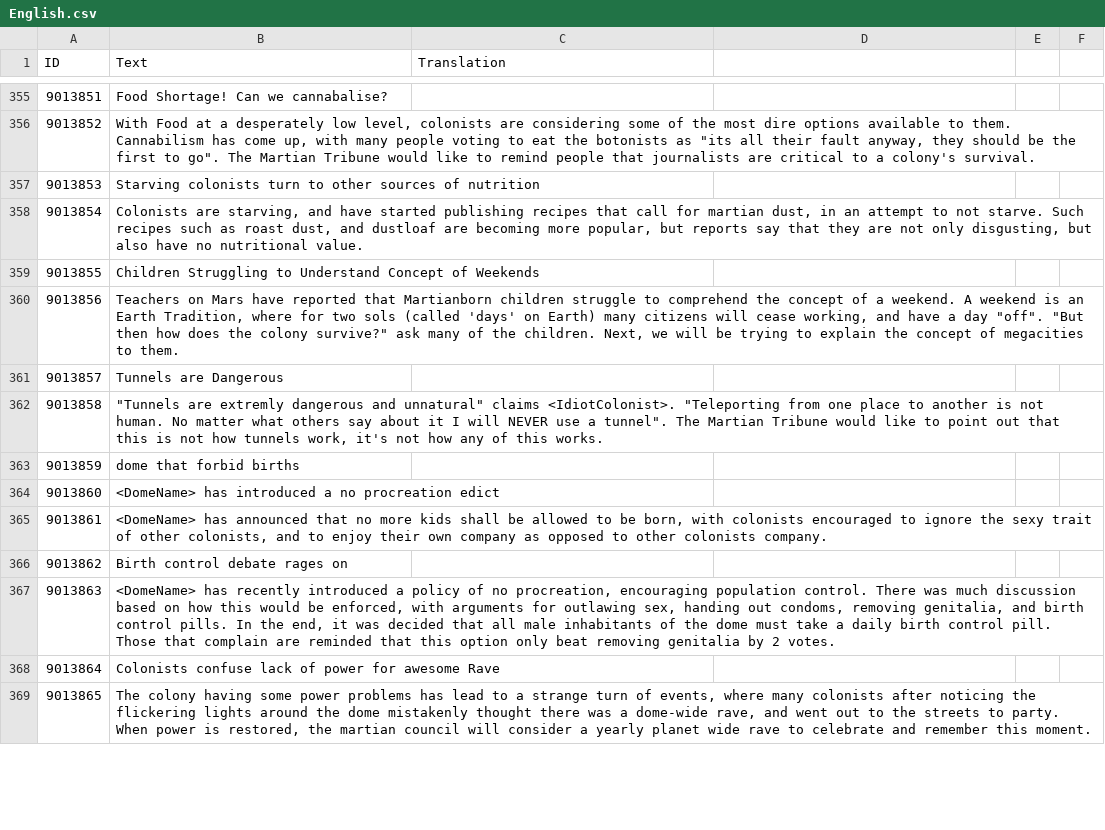
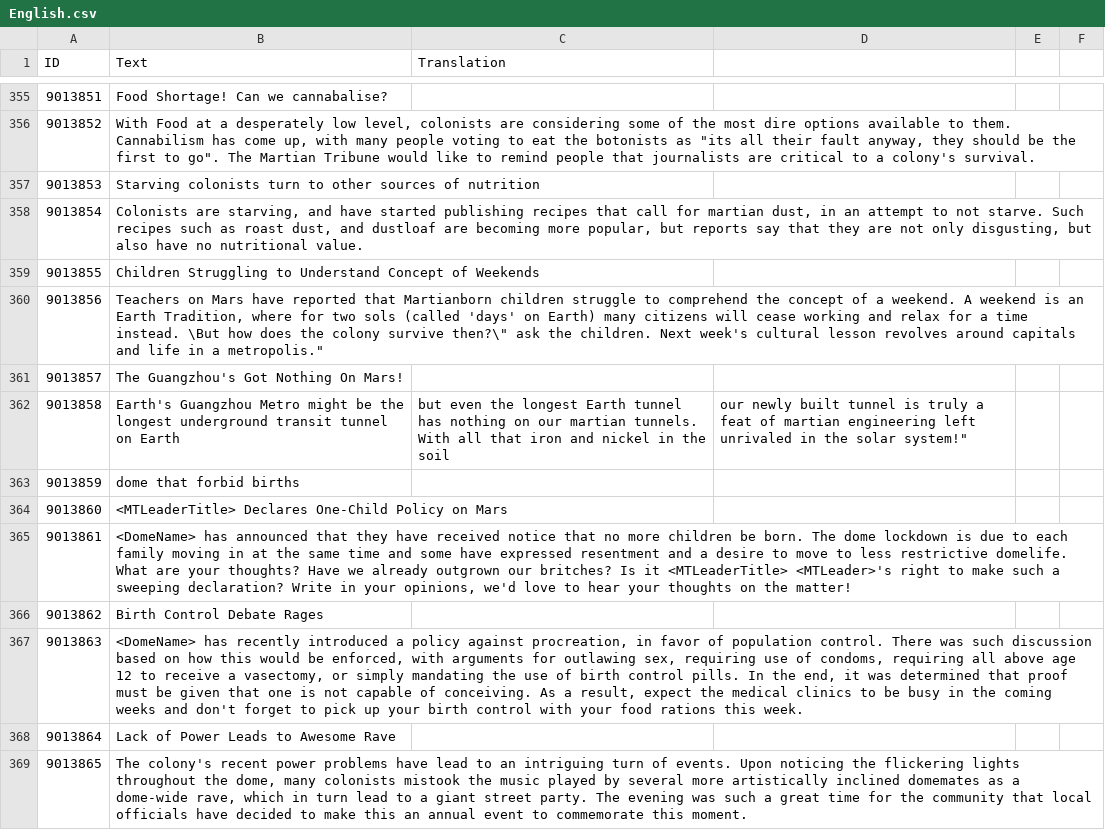
Before and after one commit to CheTranqui/Surviving-Mars-Martian-Tribune, a CSV file: Locales/English.csv, drawn as a sheet; only a part is shown, gaps mark what is left out; the diff covers the shown part only.

Commit message:
Update English.csv

```diff
--- a/Locales/English.csv
+++ b/Locales/English.csv
@@ -359,11 +359,11 @@ ID,Text,Translation
 9013855,"Children Struggling to Understand Concept of Weekends",
-9013856,"     Teachers on Mars have reported that Martianborn children struggle to comprehend the concept of a weekend. A weekend is an Earth Tradition, where for two sols (called 'days' on Earth) many citizens will cease working, and have a day ""off"". ""But then how does the colony survive?"" ask many of the children. Next, we will be trying to explain the concept of megacities to them.",
-9013857,"Tunnels are Dangerous",
-9013858,"     ""Tunnels are extremly dangerous and unnatural"" claims <IdiotColonist>. ""Teleporting from one place to another is not human. No matter what others say about it I will NEVER use a tunnel"". The Martian Tribune would like to point out that this is not how tunnels work, it's not how any of this works.",
+9013856,"     Teachers on Mars have reported that Martianborn children struggle to comprehend the concept of a weekend. A weekend is an Earth Tradition, where for two sols (called 'days' on Earth) many citizens will cease working and relax for a time instead. \"But how does the colony survive then?\" ask the children. Next week's cultural lesson revolves around capitals and life in a metropolis.",
+9013857,"The Guangzhou's Got Nothing On Mars!",
+9013858,"     "     Earth's Guangzhou Metro might be the longest underground transit tunnel on Earth, but even the longest Earth tunnel has nothing on our martian tunnels.  With all that iron and nickel in the soil, our newly built tunnel is truly a feat of martian engineering left unrivaled in the solar system!",
 9013859,"dome that forbid births",
-9013860,"<DomeName> has introduced a no procreation edict",
-9013861,"     <DomeName> has announced that no more kids shall be allowed to be born, with colonists encouraged to ignore the sexy trait of other colonists, and to enjoy their own company as opposed to other colonists company.",
-9013862,"Birth control debate rages on",
-9013863,"     <DomeName> has recently introduced a policy of no procreation, encouraging population control. There was much discussion based on how this would be enforced, with arguments for outlawing sex, handing out condoms, removing genitalia, and birth control pills. In the end, it was decided that all male inhabitants of the dome must take a daily birth control pill. Those that complain are reminded that this option only beat removing genitalia by 2 votes.",
-9013864,"Colonists confuse lack of power for awesome Rave",
-9013865,"     The colony having some power problems has lead to a strange turn of events, where many colonists after noticing the flickering lights around the dome mistakenly thought there was a dome-wide rave, and went out to the streets to party. When power is restored, the martian council will consider a yearly planet wide rave to celebrate and remember this moment.",
+9013860,"<MTLeaderTitle> Declares One-Child Policy on Mars",
+9013861,"          <DomeName> has announced that they have received notice that no more children be born. The dome lockdown is due to each family moving in at the same time and some have expressed resentment and a desire to move to less restrictive domelife.  What are your thoughts?  Have we already outgrown our britches?  Is it <MTLeaderTitle> <MTLeader>'s right to make such a sweeping declaration?  Write in your opinions, we'd love to hear your thoughts on the matter!",
+9013862,"Birth Control Debate Rages",
+9013863,"     <DomeName> has recently introduced a policy against procreation, in favor of population control. There was such discussion based on how this would be enforced, with arguments for outlawing sex, requiring use of condoms, requiring all above age 12 to receive a vasectomy, or simply mandating the use of birth control pills. In the end, it was determined that proof must be given that one is not capable of conceiving. As a result, expect the medical clinics to be busy in the coming weeks and don't forget to pick up your birth control with your food rations this week.",
+9013864,"Lack of Power Leads to Awesome Rave",
+9013865,"     The colony's recent power problems have lead to an intriguing turn of events. Upon noticing the flickering lights throughout the dome, many colonists mistook the music played by several more artistically inclined domemates as a dome-wide rave, which in turn lead to a giant street party. The evening was such a great time for the community that local officials have decided to make this an annual event to commemorate this moment.",
```
Also changed, not shown: 22 edited cells elsewhere in this file.
